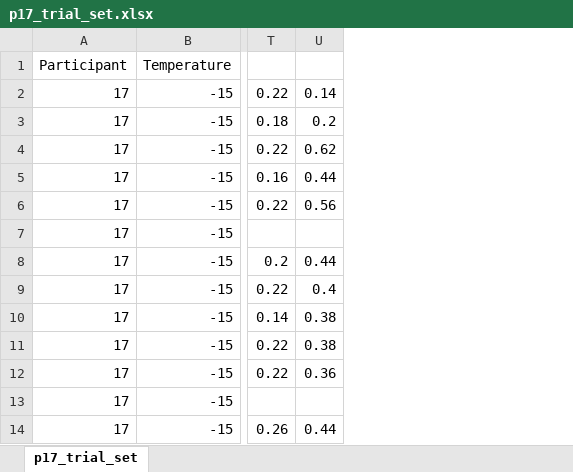
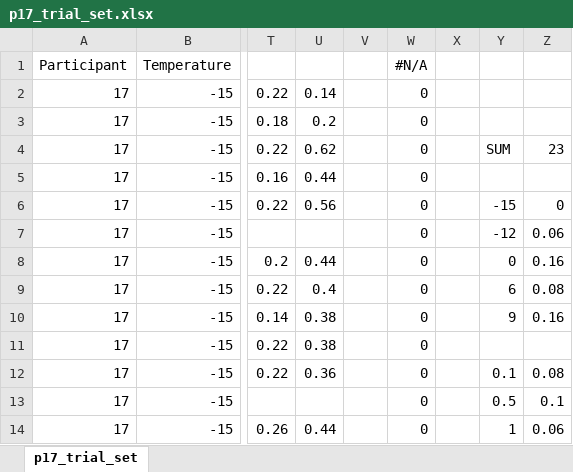
Before and after one commit to danielhonrales/TestingSuite, an Excel workbook: Assets/Studies/CHI26_Study1_Funneling/data_processing/p17_trial_set.xlsx, sheet p17_trial_set, drawn as a sheet; only a part is shown, gaps mark what is left out; values as stored, in another font and other column widths than the file's, no borders; charts and pictures not drawn; the diff names each change by its address in the sheet, - before the commit and + after, or states it on an @@ line.

```diff
--- a/Assets/Studies/CHI26_Study1_Funneling/data_processing/p17_trial_set.xlsx (sheet p17_trial_set)
+++ b/Assets/Studies/CHI26_Study1_Funneling/data_processing/p17_trial_set.xlsx (sheet p17_trial_set)
+column V, empty
+column W, rows 1-14: #N/A | 0 | 0 | 0 | 0 | 0 | 0 | 0 | 0 | 0 | 0 | 0 | 0 | 0
+column X, empty
+column Y, rows 4-14: SUM |  | -15 | -12 | 0 | 6 | 9 |  | 0.1 | 0.5 | 1
+column Z, rows 4-14: 23 |  | 0 | 0.06 | 0.16 | 0.08 | 0.16 |  | 0.08 | 0.1 | 0.06
```
Also changed, not shown: charts or pictures, Assets/Studies/CHI26_Study1_Funneling/data_processing/combined.xlsx, Assets/Studies/CHI26_Study1_Funneling/data_processing/p18_trial_set.xlsx, 16 other files.
